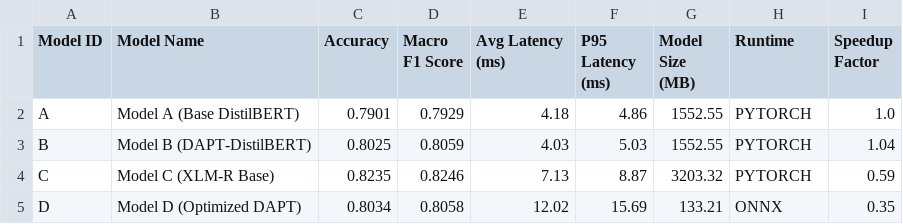
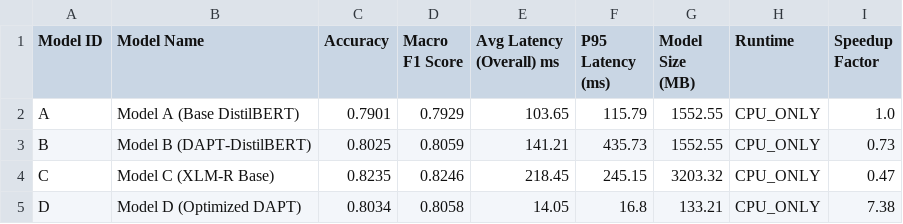
Before and after one commit to JeroLloyd/Optimized-DAPT-Distil, a CSV file: reports/metrics/final_metrics.csv, drawn as a sheet.

Commit message:
Update latency metrics and evaluation scripts for CPU benchmarking consistency

```diff
--- a/reports/metrics/final_metrics.csv
+++ b/reports/metrics/final_metrics.csv
@@ -1,5 +1,5 @@
-Model ID,Model Name,Accuracy,Macro F1 Score,Avg Latency (ms),P95 Latency (ms),Model Size (MB),Runtime,Speedup Factor
-A,Model A (Base DistilBERT),0.7901,0.7929,4.18,4.86,1552.55,PYTORCH,1.0
-B,Model B (DAPT-DistilBERT),0.8025,0.8059,4.03,5.03,1552.55,PYTORCH,1.04
-C,Model C (XLM-R Base),0.8235,0.8246,7.13,8.87,3203.32,PYTORCH,0.59
-D,Model D (Optimized DAPT),0.8034,0.8058,12.02,15.69,133.21,ONNX,0.35
+Model ID,Model Name,Accuracy,Macro F1 Score,Avg Latency (Overall) ms,P95 Latency (ms),Model Size (MB),Runtime,Speedup Factor
+A,Model A (Base DistilBERT),0.7901,0.7929,103.65,115.79,1552.55,CPU_ONLY,1.0
+B,Model B (DAPT-DistilBERT),0.8025,0.8059,141.21,435.73,1552.55,CPU_ONLY,0.73
+C,Model C (XLM-R Base),0.8235,0.8246,218.45,245.15,3203.32,CPU_ONLY,0.47
+D,Model D (Optimized DAPT),0.8034,0.8058,14.05,16.8,133.21,CPU_ONLY,7.38
```
Also changed, not shown: reports/figures/02_inference_latency/2_inference_latency.csv, reports/figures/06_pareto_frontier/6_pareto_frontier.csv, 9 other files.
